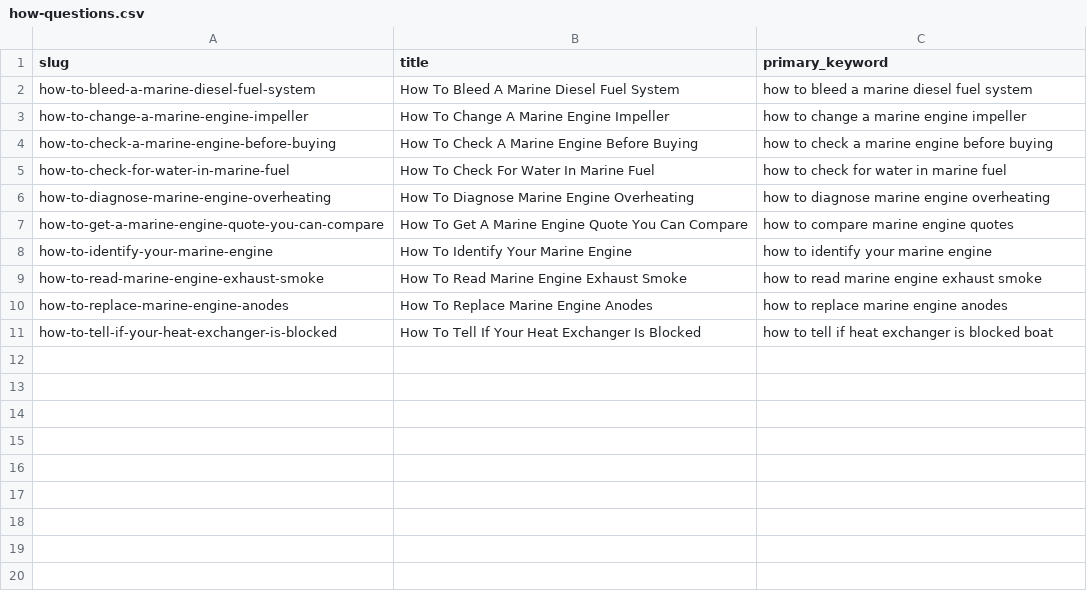
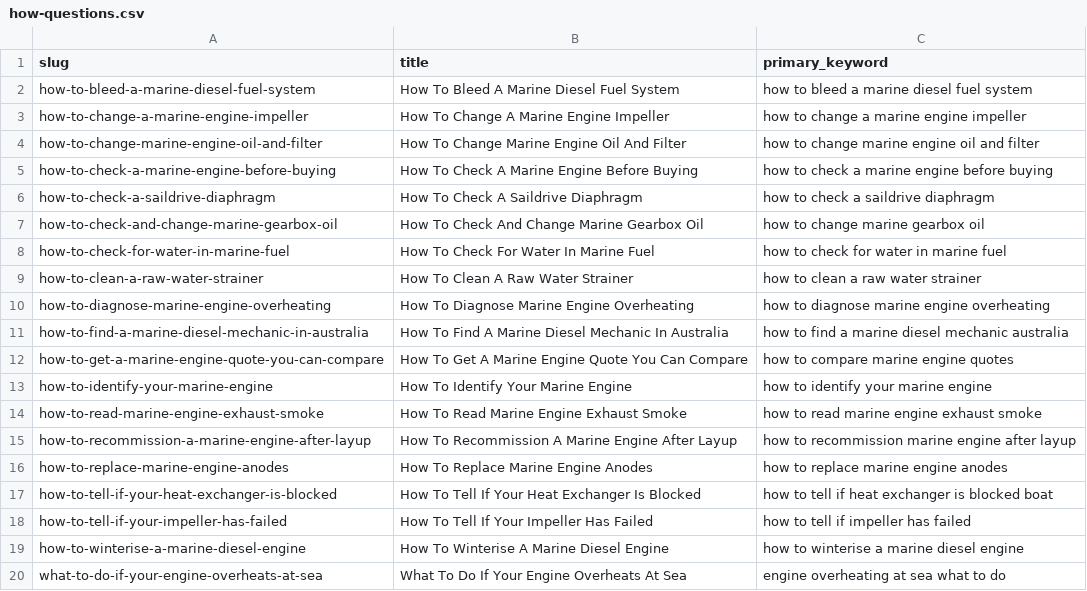
Before and after one commit to machuret/dieselengine, a CSV file: data/how-questions.csv, drawn as a sheet.

```diff
--- a/data/how-questions.csv
+++ b/data/how-questions.csv
@@ -3,5 +3,10 @@ how-to-bleed-a-marine-diesel-fuel-system,"How To Bleed A Marine Diesel Fuel Syst
 how-to-change-a-marine-engine-impeller,"How To Change A Marine Engine Impeller","how to change a marine engine impeller"
+how-to-change-marine-engine-oil-and-filter,"How To Change Marine Engine Oil And Filter","how to change marine engine oil and filter"
 how-to-check-a-marine-engine-before-buying,"How To Check A Marine Engine Before Buying","how to check a marine engine before buying"
+how-to-check-a-saildrive-diaphragm,"How To Check A Saildrive Diaphragm","how to check a saildrive diaphragm"
+how-to-check-and-change-marine-gearbox-oil,"How To Check And Change Marine Gearbox Oil","how to change marine gearbox oil"
 how-to-check-for-water-in-marine-fuel,"How To Check For Water In Marine Fuel","how to check for water in marine fuel"
+how-to-clean-a-raw-water-strainer,"How To Clean A Raw Water Strainer","how to clean a raw water strainer"
 how-to-diagnose-marine-engine-overheating,"How To Diagnose Marine Engine Overheating","how to diagnose marine engine overheating"
+how-to-find-a-marine-diesel-mechanic-in-australia,"How To Find A Marine Diesel Mechanic In Australia","how to find a marine diesel mechanic australia"
 how-to-get-a-marine-engine-quote-you-can-compare,"How To Get A Marine Engine Quote You Can Compare","how to compare marine engine quotes"
@@ -9,3 +14,7 @@ how-to-identify-your-marine-engine,"How To Identify Your Marine Engine","how to
 how-to-read-marine-engine-exhaust-smoke,"How To Read Marine Engine Exhaust Smoke","how to read marine engine exhaust smoke"
+how-to-recommission-a-marine-engine-after-layup,"How To Recommission A Marine Engine After Layup","how to recommission marine engine after layup"
 how-to-replace-marine-engine-anodes,"How To Replace Marine Engine Anodes","how to replace marine engine anodes"
 how-to-tell-if-your-heat-exchanger-is-blocked,"How To Tell If Your Heat Exchanger Is Blocked","how to tell if heat exchanger is blocked boat"
+how-to-tell-if-your-impeller-has-failed,"How To Tell If Your Impeller Has Failed","how to tell if impeller has failed"
+how-to-winterise-a-marine-diesel-engine,"How To Winterise A Marine Diesel Engine","how to winterise a marine diesel engine"
+what-to-do-if-your-engine-overheats-at-sea,"What To Do If Your Engine Overheats At Sea","engine overheating at sea what to do"
```
Also changed, not shown: data/keyword-map.csv, data/wave-summary.csv, 10 other files.
